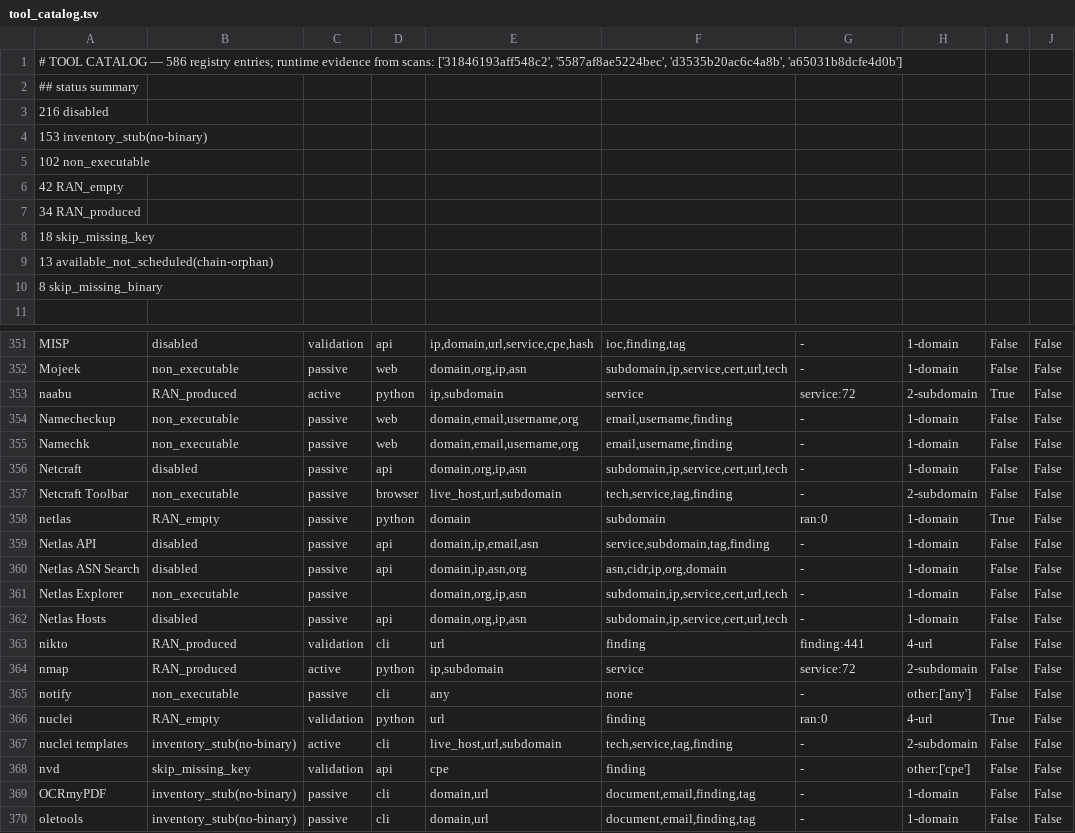
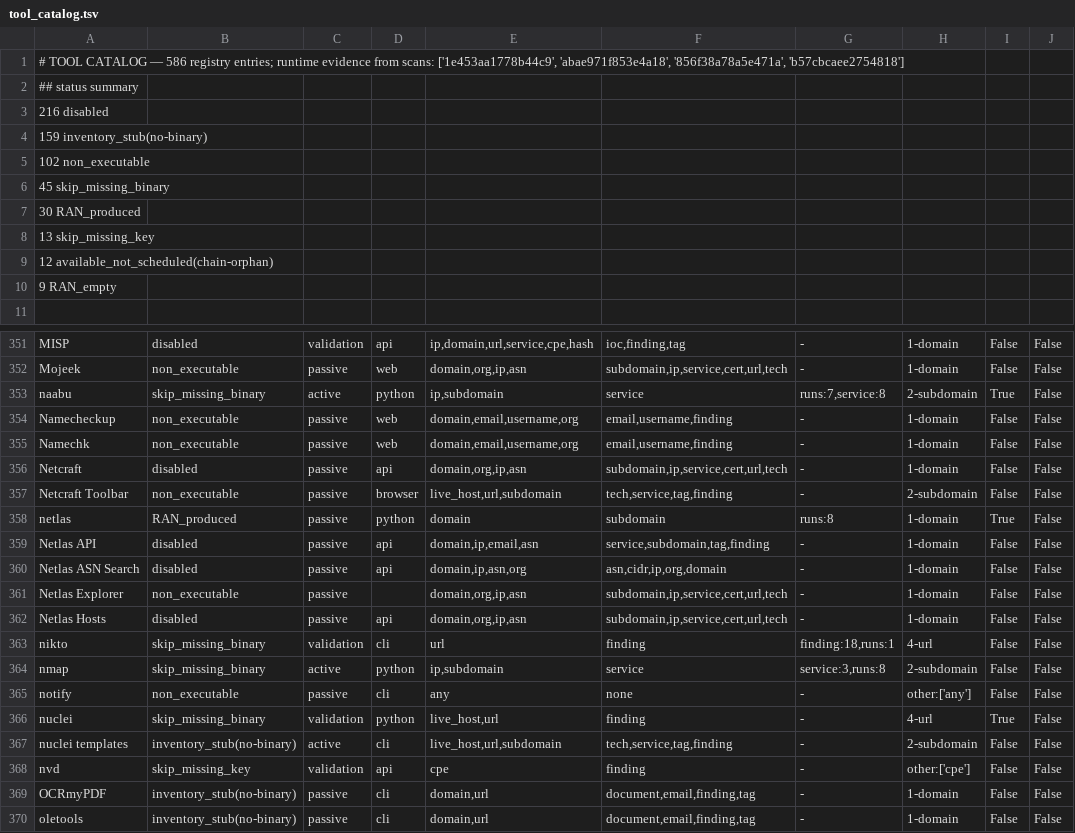
Before and after one commit to MANISHIGAUTAM/Recontool, a TSV file: docs/e2e-verification/tool_catalog.tsv, drawn as a sheet; only a part is shown, gaps mark what is left out; the diff covers the shown part only; the diff names each change by its address in the sheet, - before the commit and + after, or states it on an @@ line.

```diff
--- a/docs/e2e-verification/tool_catalog.tsv
+++ b/docs/e2e-verification/tool_catalog.tsv
-A1: …from scans: ['31846193aff548c2', '5587af8ae5224bec', 'd3535b20ac6c4a8b', 'a65031b8dcfe4d0b']
+A1: …from scans: ['1e453aa1778b44c9', 'abae971f853e4a18', '856f38a78a5e471a', 'b57cbcaee2754818']
-A4: 153 inventory_stub(no-binary)
+A4: 159 inventory_stub(no-binary)
-A6: 42 RAN_empty
+A6: 45 skip_missing_binary
-A7: 34 RAN_produced
+A7: 30 RAN_produced
-A8: 18 skip_missing_key
+A8: 13 skip_missing_key
-A9: 13 available_not_scheduled(chain-orphan)
+A9: 12 available_not_scheduled(chain-orphan)
-A10: 8 skip_missing_binary
+A10: 9 RAN_empty
-B353: RAN_produced
+B353: skip_missing_binary
-G353: service:72
+G353: runs:7,service:8
-B358: RAN_empty
+B358: RAN_produced
-G358: ran:0
+G358: runs:8
-B363:B364: RAN_produced
+B363:B364: skip_missing_binary
-G363: finding:441
+G363: finding:18,runs:1
-G364: service:72
+G364: service:3,runs:8
-B366: RAN_empty
+B366: skip_missing_binary
-E366: url
+E366: live_host,url
-G366: ran:0
+G366: -
```
Also changed, not shown: 163 edited cells elsewhere in this file, 3 other files.
